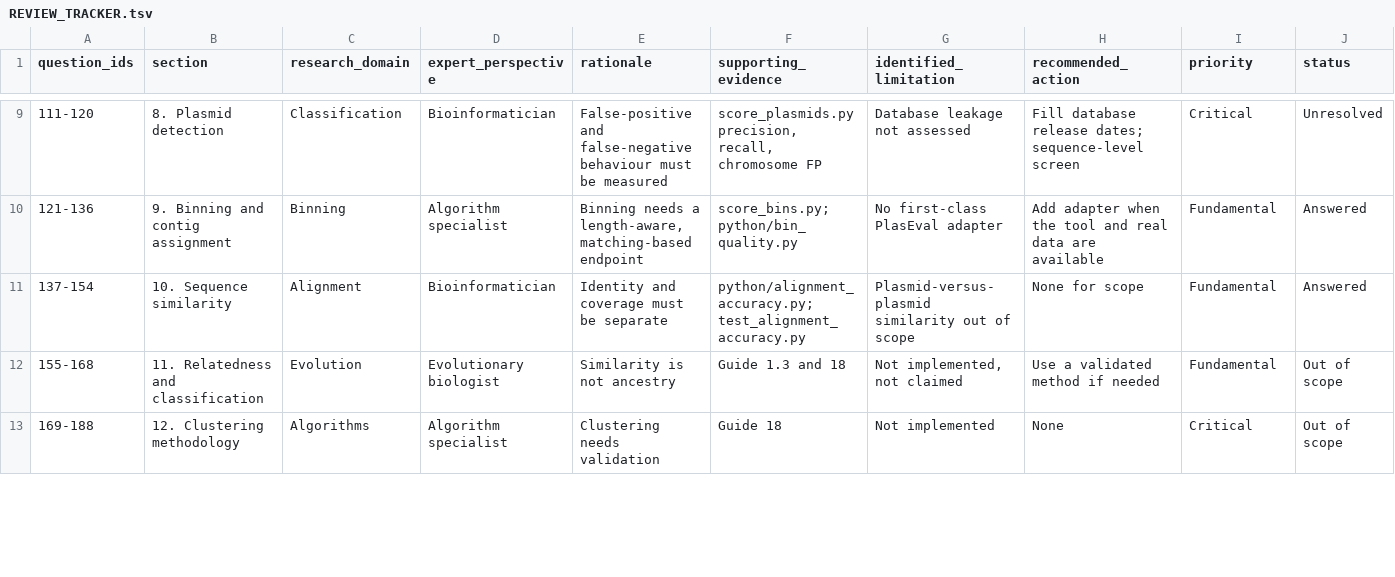
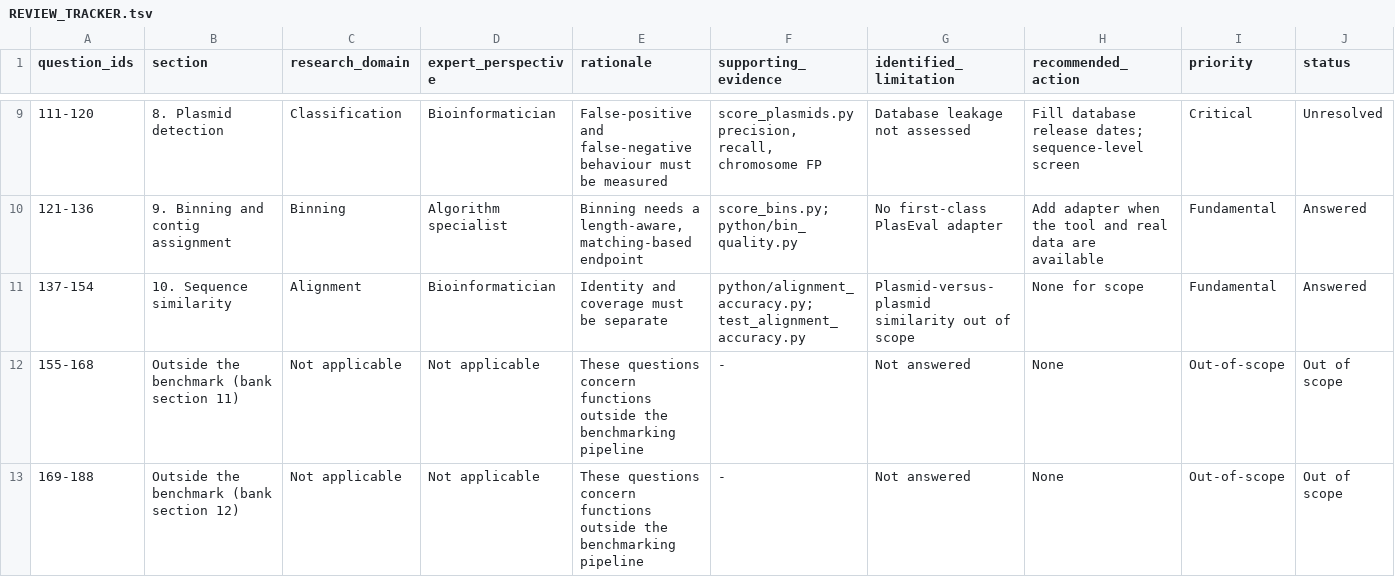
Before and after one commit to ubeffiong/plasbench, a TSV file: docs/REVIEW_TRACKER.tsv, drawn as a sheet; only a part is shown, gaps mark what is left out; the diff covers the shown part only.

Commit message:
docs: remove capabilities that are not part of the benchmarking pipeline
Plasmid clustering, communities, PLSDB search, relatedness, backbone/accessory decomposition and
phylogeny are not part of PlasBench and add nothing to a benchmark of plasmid reconstruction and
classification tools, so the docs no longer list them as absent or out of scope.

- Scientific Guide: two rows of section 1.3 and two rows plus the closing paragraph of section 18;
  the Mash-screen paragraph and the background reading no longer name them.
- test_guide_docs.py requires the scope statement to cover identification, transmission and
  diagnostic use, and a 'Not implemented' row for transmission inference; it no longer requires
  the removed terms.
- README, FAQ (Q1; Q2 is now about the independent evaluator; Part 2 sections 11-13 and 27),
  METHODS, OPERATIONAL_SELECTION and the review tracker (the four affected sections are marked
  as outside the benchmark and not answered, keeping the 500-question coverage count honest).
- Tagline reworded in README, the concept note and the report header: it now says what the tool
  does ('benchmarking plasmid reconstruction and classification tools against complete
  reference assemblies') instead of 'from sequence to biological function'.
- The FAQ's references to the removed REVIEW.md now point to the Scientific Guide or the
  independent review.

```diff
--- a/docs/REVIEW_TRACKER.tsv
+++ b/docs/REVIEW_TRACKER.tsv
@@ -11,3 +11,3 @@ question_ids	section	research_domain	expert_perspective	rationale	supporting_evi
 137-154	10. Sequence similarity	Alignment	Bioinformatician	Identity and coverage must be separate	python/alignment_accuracy.py; test_alignment_accuracy.py	Plasmid-versus-plasmid similarity out of scope	None for scope	Fundamental	Answered
-155-168	11. Relatedness and classification	Evolution	Evolutionary biologist	Similarity is not ancestry	Guide 1.3 and 18	Not implemented, not claimed	Use a validated method if needed	Fundamental	Out of scope
-169-188	12. Clustering methodology	Algorithms	Algorithm specialist	Clustering needs validation	Guide 18	Not implemented	None	Critical	Out of scope
+155-168	Outside the benchmark (bank section 11)	Not applicable	Not applicable	These questions concern functions outside the benchmarking pipeline	-	Not answered	None	Out-of-scope	Out of scope
+169-188	Outside the benchmark (bank section 12)	Not applicable	Not applicable	These questions concern functions outside the benchmarking pipeline	-	Not answered	None	Out-of-scope	Out of scope
```
Also changed, not shown: 18 edited cells elsewhere in this file, 8 other files.
